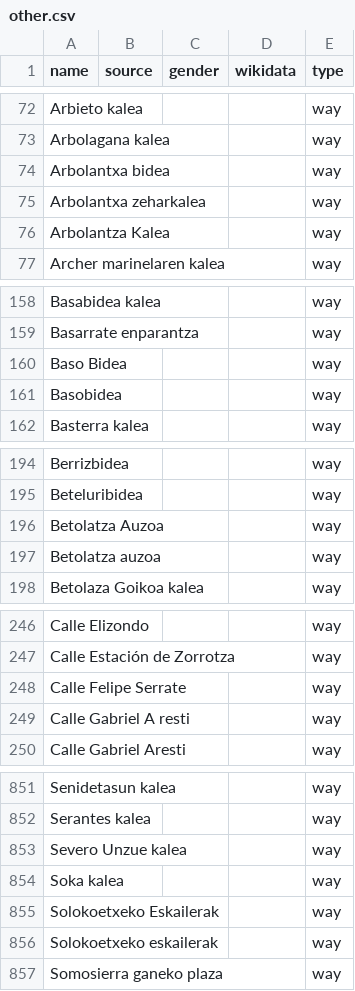
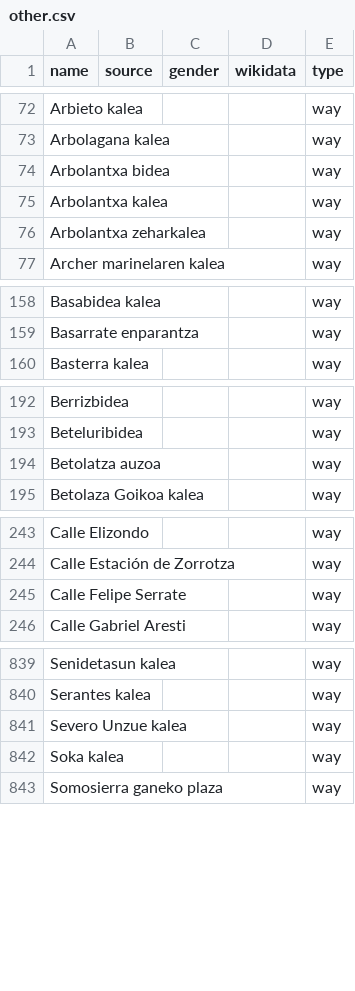
Before and after one commit to EqualStreetNames/equalstreetnames-bilbao, a CSV file: data/other.csv, drawn as a sheet; only a part is shown, gaps mark what is left out; removed rows and columns are numbered as before the commit, all else as after; the diff covers the shown part only; the diff names each change by its address in the sheet, - before the commit and + after, or states it on an @@ line.

```diff
--- a/data/other.csv
+++ b/data/other.csv
+row 75: Arbolantxa kalea |  |  |  | way
-row 76: Arbolantza Kalea |  |  |  | way
-row 160: Baso Bidea |  |  |  | way
-row 161: Basobidea |  |  |  | way
-row 196: Betolatza Auzoa |  |  |  | way
-row 249: Calle Gabriel A resti |  |  |  | way
-row 855: Solokoetxeko Eskailerak |  |  |  | way
-row 856: Solokoetxeko eskailerak |  |  |  | way
```
Also changed, not shown: 8 removed rows and 1 edited cell elsewhere in this file, data/gender.csv, 2 other files.
